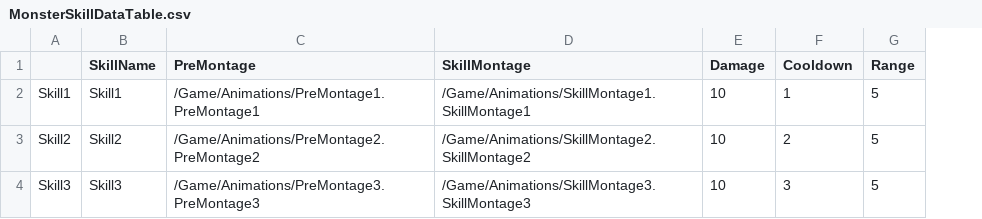
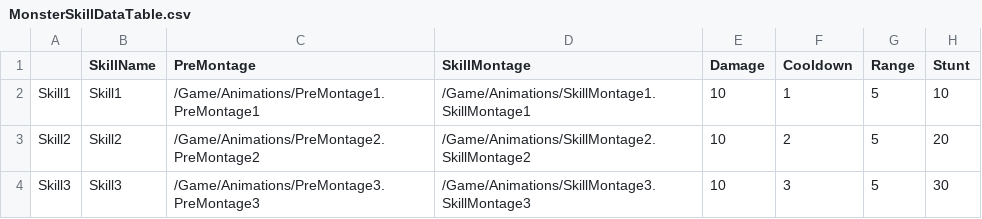
Before and after one commit to choidahey/UE5_CoreReboot, a CSV file: Content/CR4S/_Blueprint/MonsterAI/Data/MonsterSkillDataTable.csv, drawn as a sheet; the diff names each change by its address in the sheet, - before the commit and + after, or states it on an @@ line.

Commit message:
[Refactor] Refactor Monster pointers and skill system logic
#01. BaseMonster 및 컴포넌트의 원시 포인터를 TObjectPtr로 전환
#02. SkillComponent 제거 시 타이머 클리어 및 CurrentSkillIndex 관리 로직 추가 (AnimNotify 포함)
#03. FMonsterSkillData에 스턴치 항목 추가 및 관련 데이터 테이블 구조 수정

```diff
--- a/Content/CR4S/_Blueprint/MonsterAI/Data/MonsterSkillDataTable.csv
+++ b/Content/CR4S/_Blueprint/MonsterAI/Data/MonsterSkillDataTable.csv
+column H (Stunt), rows 2-4: 10 | 20 | 30
```
Also changed, not shown: 11 other files.
